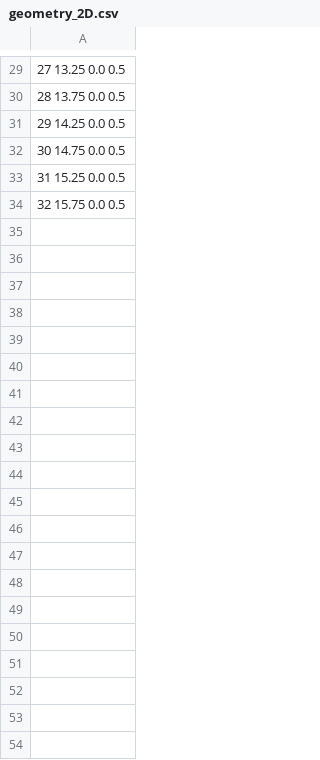
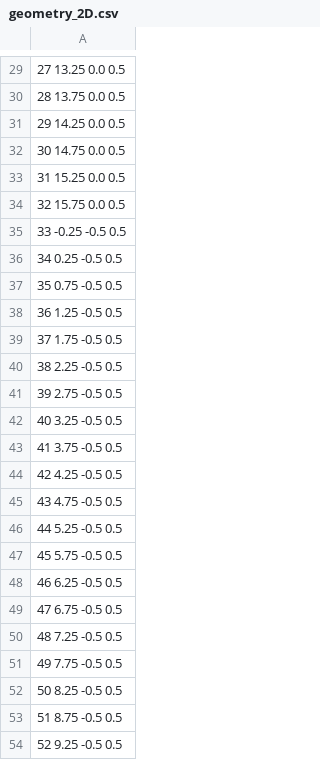
Before and after one commit to lm2-poly/PeriPyDIC, a CSV file: examples/geometry_2D.csv, drawn as a sheet; only a part is shown, gaps mark what is left out; the diff covers the shown part only.

```diff
--- a/examples/geometry_2D.csv
+++ b/examples/geometry_2D.csv
@@ -34 +34,21 @@
 32 15.75 0.0 0.5
+33 -0.25 -0.5 0.5
+34 0.25 -0.5 0.5
+35 0.75 -0.5 0.5
+36 1.25 -0.5 0.5
+37 1.75 -0.5 0.5
+38 2.25 -0.5 0.5
+39 2.75 -0.5 0.5
+40 3.25 -0.5 0.5
+41 3.75 -0.5 0.5
+42 4.25 -0.5 0.5
+43 4.75 -0.5 0.5
+44 5.25 -0.5 0.5
+45 5.75 -0.5 0.5
+46 6.25 -0.5 0.5
+47 6.75 -0.5 0.5
+48 7.25 -0.5 0.5
+49 7.75 -0.5 0.5
+50 8.25 -0.5 0.5
+51 8.75 -0.5 0.5
+52 9.25 -0.5 0.5
```
Also changed, not shown: 46 added rows elsewhere in this file, 5 other files.
